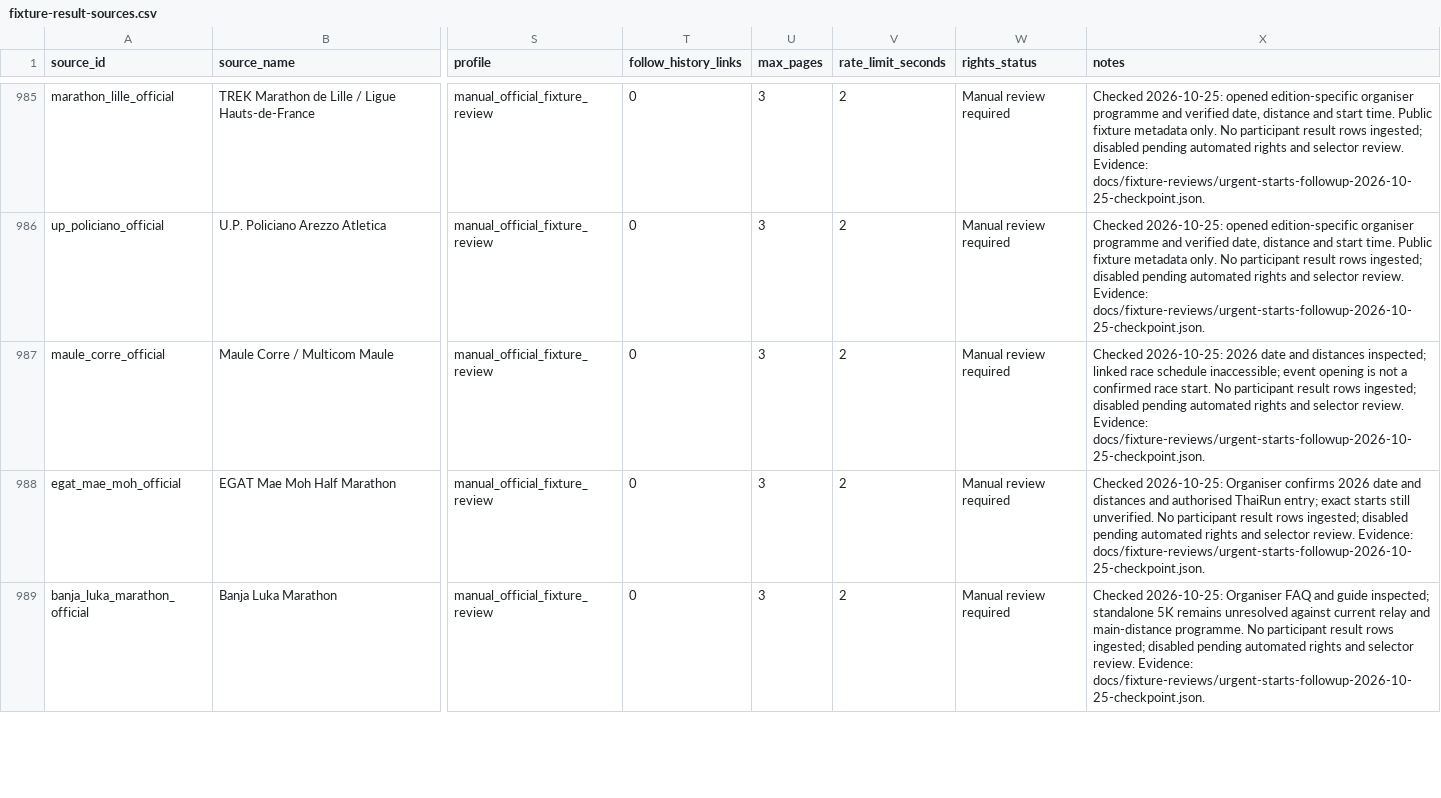
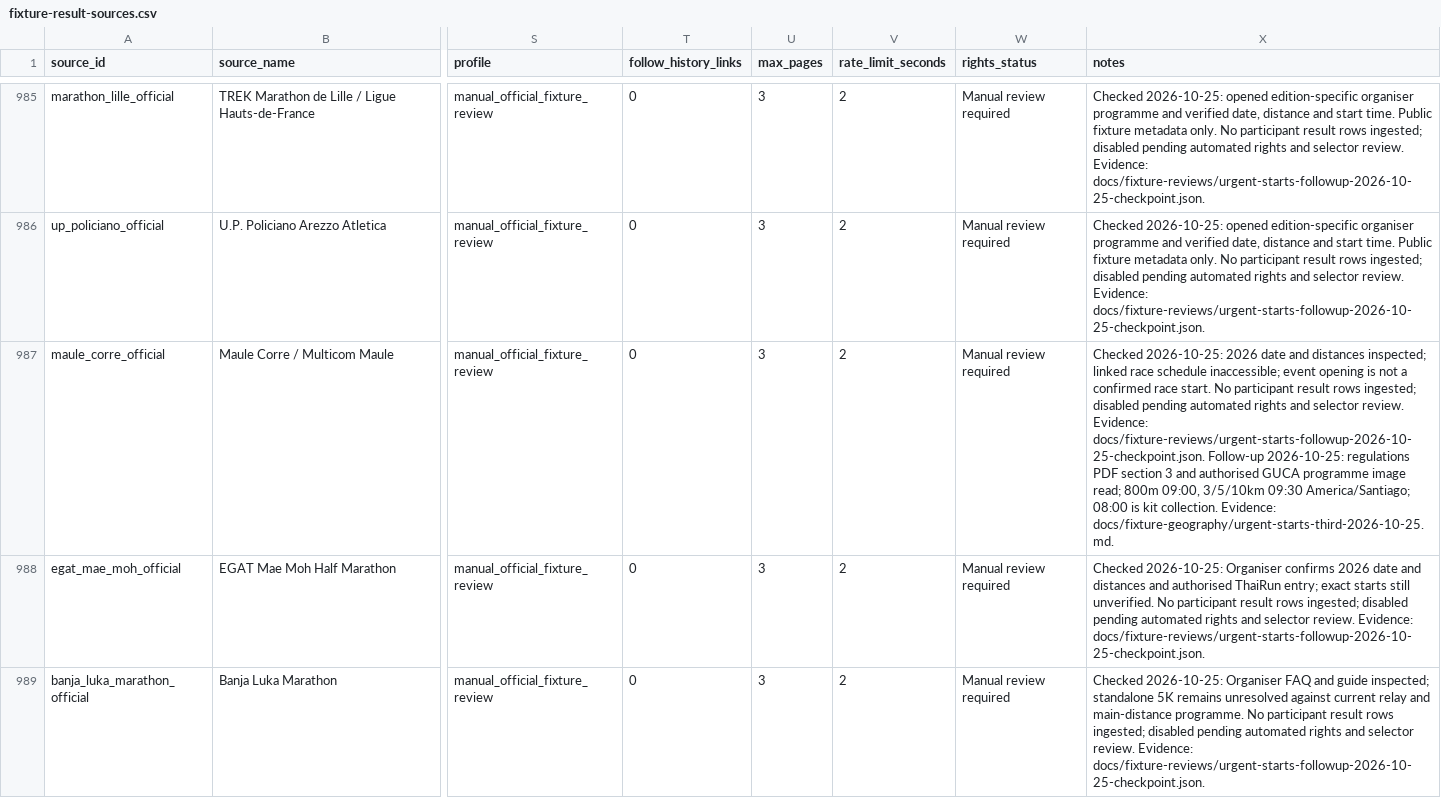
Before and after one commit to brownep77/athrecs.comsite, a CSV file: docs/source-registry/fixture-result-sources.csv, drawn as a sheet; only a part is shown, gaps mark what is left out; the diff covers the shown part only; the diff names each change by its address in the sheet, - before the commit and + after, or states it on an @@ line.

Commit message:
Verify urgent Maule, Changsha, Ukraine and Beernem starts

```diff
--- a/docs/source-registry/fixture-result-sources.csv
+++ b/docs/source-registry/fixture-result-sources.csv
-X987 (notes): …Evidence: docs/fixture-reviews/urgent-starts-followup-2026-10-25-checkpoint.json.
+X987 (notes): …Evidence: docs/fixture-reviews/urgent-starts-followup-2026-10-25-checkpoint.json. Follow-up 2026-10-25: regulations PDF section 3 and authorised GUCA programme image read; 800m 09:00, 3/5/10km 09:30 America/Santiago; 08:00 is kit collection. Evidence: docs/fixture-geography/urgent-starts-third-2026-10-25.md.
```
Also changed, not shown: 4 added rows and 2 edited cells elsewhere in this file, 13 other files.
